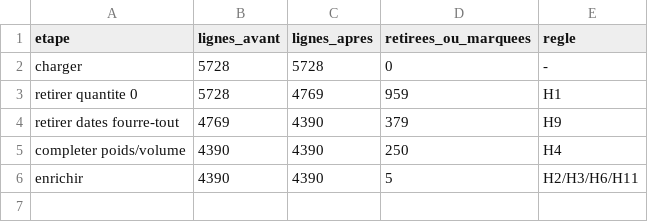
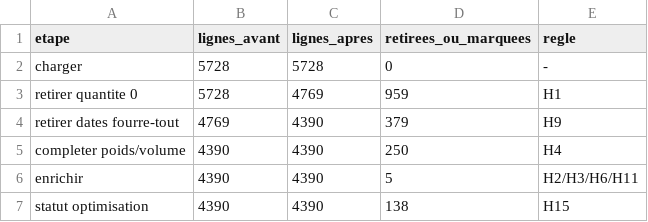
Before and after one commit to FlorentinBIAOU/Projet-IA, a CSV file: data/processed/journal_pipeline.csv, drawn as a sheet.

```diff
--- a/data/processed/journal_pipeline.csv
+++ b/data/processed/journal_pipeline.csv
@@ -6 +6,2 @@ completer poids/volume,4390,4390,250,H4
 enrichir,4390,4390,5,H2/H3/H6/H11
+statut optimisation,4390,4390,138,H15
```
Also changed, not shown: 6 other files.
